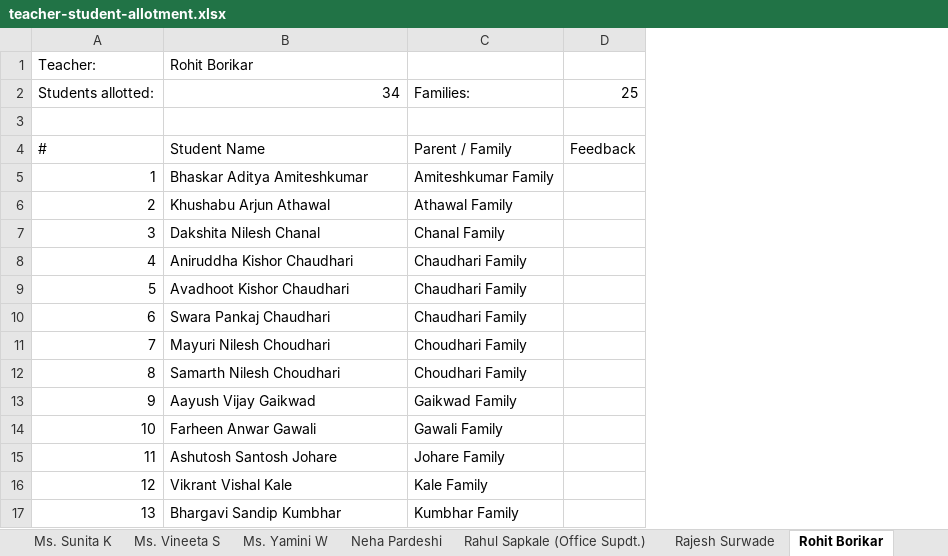
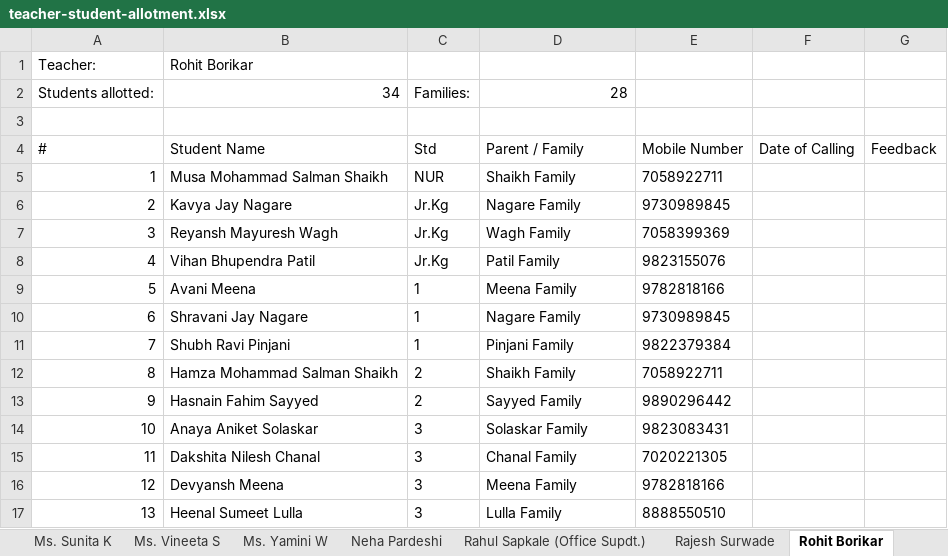
Before and after one commit to carohitai/worldschool-crm, an Excel workbook: exports/teacher-student-allotment/teacher-student-allotment.xlsx, sheet Rohit Borikar, drawn as a sheet; only a part is shown; values as stored, in another font and other column widths than the file's, no borders; addresses are those after the commit; the diff covers the shown part only; the diff names each change by its address in the sheet, - before the commit and + after, or states it on an @@ line.

```diff
--- a/exports/teacher-student-allotment/teacher-student-allotment.xlsx (sheet Rohit Borikar)
+++ b/exports/teacher-student-allotment/teacher-student-allotment.xlsx (sheet Rohit Borikar)
+column C, rows 2-17: Families: |  | Std | NUR | Jr.Kg | Jr.Kg | Jr.Kg | 1 | 1 | 1 | 2 | 2 | 3 | 3 | 3 | 3
+column E, rows 4-17: Mobile Number | 7058922711 | 9730989845 | 7058399369 | 9823155076 | 9782818166 | 9730989845 | 9822379384 | 7058922711 | 9890296442 | 9823083431 | 7020221305 | 9782818166 | 8888550510
+column F, row 4: Date of Calling
-D2: Families:
+D2: 28
-G2: 25
+G2: (empty)
-B5: Bhaskar Aditya Amiteshkumar
+B5: Musa Mohammad Salman Shaikh
-D5: Amiteshkumar Family
+D5: Shaikh Family
-B6: Khushabu Arjun Athawal
+B6: Kavya Jay Nagare
-D6: Athawal Family
+D6: Nagare Family
-B7: Dakshita Nilesh Chanal
+B7: Reyansh Mayuresh Wagh
-D7: Chanal Family
+D7: Wagh Family
-B8: Aniruddha Kishor Chaudhari
+B8: Vihan Bhupendra Patil
-D8: Chaudhari Family
+D8: Patil Family
-B9: Avadhoot Kishor Chaudhari
+B9: Avani Meena
-D9: Chaudhari Family
+D9: Meena Family
-B10: Swara Pankaj Chaudhari
+B10: Shravani Jay Nagare
-D10: Chaudhari Family
+D10: Nagare Family
-B11: Mayuri Nilesh Choudhari
+B11: Shubh Ravi Pinjani
-D11: Choudhari Family
+D11: Pinjani Family
-B12: Samarth Nilesh Choudhari
+B12: Hamza Mohammad Salman Shaikh
-D12: Choudhari Family
+D12: Shaikh Family
-B13: Aayush Vijay Gaikwad
+B13: Hasnain Fahim Sayyed
-D13: Gaikwad Family
+D13: Sayyed Family
-B14: Farheen Anwar Gawali
+B14: Anaya Aniket Solaskar
-D14: Gawali Family
+D14: Solaskar Family
-B15: Ashutosh Santosh Johare
+B15: Dakshita Nilesh Chanal
-D15: Johare Family
+D15: Chanal Family
-B16: Vikrant Vishal Kale
+B16: Devyansh Meena
-D16: Kale Family
+D16: Meena Family
-B17: Bhargavi Sandip Kumbhar
+B17: Heenal Sumeet Lulla
-D17: Kumbhar Family
+D17: Lulla Family
```
Also changed, not shown: 42 edited cells elsewhere in this sheet, sheet All Allotments, sheet Ms. Jennifer A, sheet Neha Pardeshi, sheet Ms. Sharda S, sheet Ms. Sunita K, sheet Mr. Muzakir S, 17 more sheets, 3 other files.
